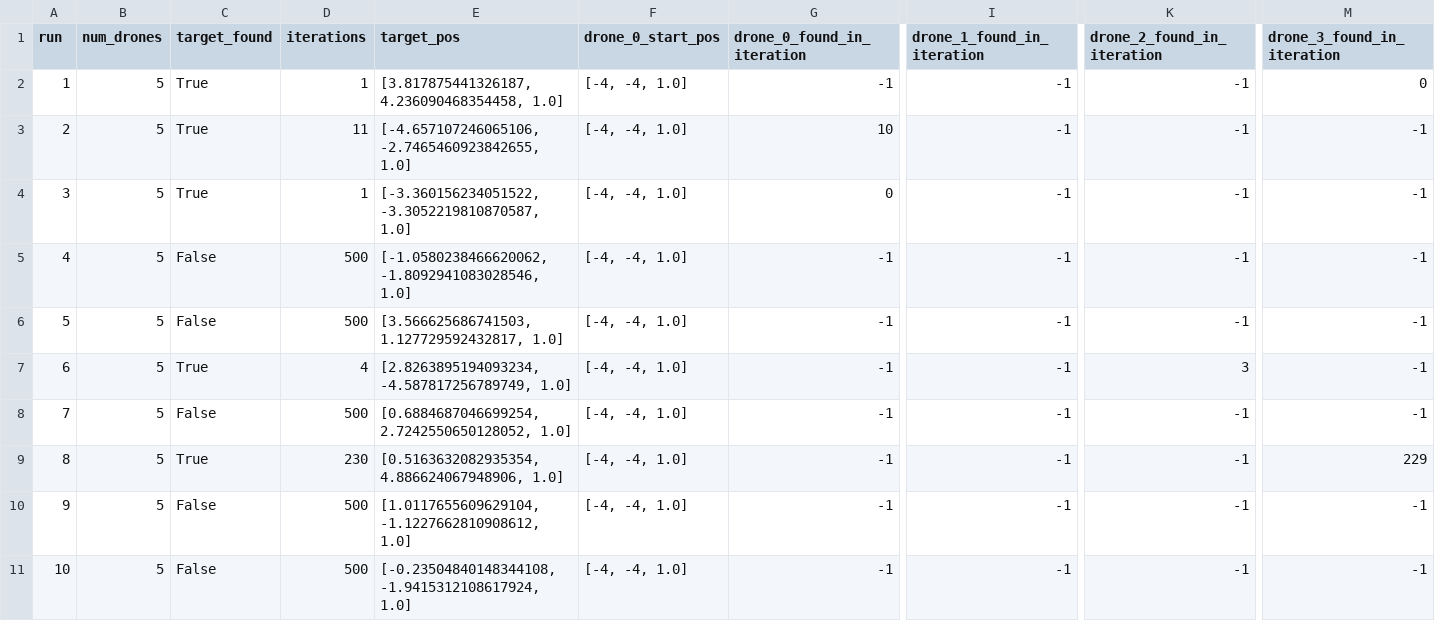
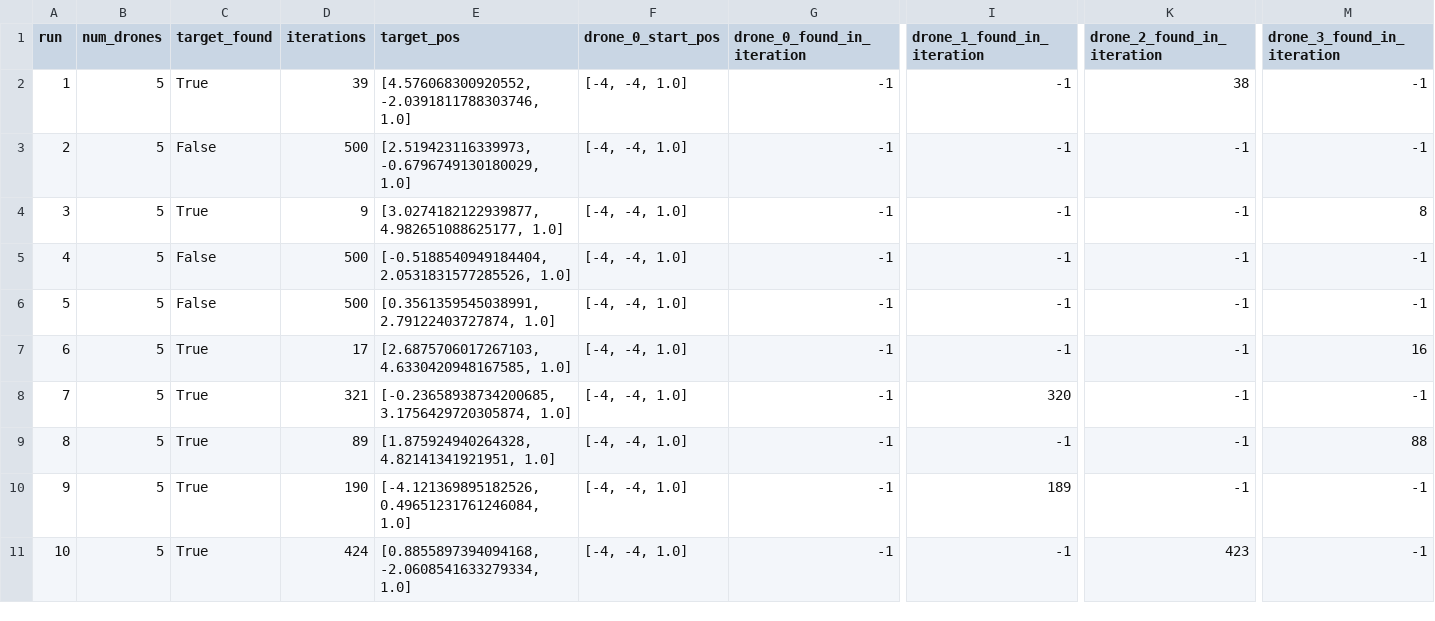
Before and after one commit to samanthan8/snr-dronesimulation, a CSV file: aco_simulation_results_csv/aco_num_drones_5.csv, drawn as a sheet; only a part is shown, gaps mark what is left out; the diff covers the shown part only; the diff names each change by its address in the sheet, - before the commit and + after, or states it on an @@ line.

```diff
--- a/aco_simulation_results_csv/aco_num_drones_5.csv
+++ b/aco_simulation_results_csv/aco_num_drones_5.csv
-D2 (iterations): 1
+D2 (iterations): 39
-E2 (target_pos): [3.817875441326187, 4.236090468354458, 1.0]
+E2 (target_pos): [4.576068300920552, -2.0391811788303746, 1.0]
-K2 (drone_2_found_in_iteration): -1
+K2 (drone_2_found_in_iteration): 38
-M2 (drone_3_found_in_iteration): 0
+M2 (drone_3_found_in_iteration): -1
-C3 (target_found): True
+C3 (target_found): False
-D3 (iterations): 11
+D3 (iterations): 500
-E3 (target_pos): [-4.657107246065106, -2.7465460923842655, 1.0]
+E3 (target_pos): [2.519423116339973, -0.6796749130180029, 1.0]
-G3 (drone_0_found_in_iteration): 10
+G3 (drone_0_found_in_iteration): -1
-D4 (iterations): 1
+D4 (iterations): 9
-E4 (target_pos): [-3.360156234051522, -3.3052219810870587, 1.0]
+E4 (target_pos): [3.0274182122939877, 4.982651088625177, 1.0]
-G4 (drone_0_found_in_iteration): 0
+G4 (drone_0_found_in_iteration): -1
-M4 (drone_3_found_in_iteration): -1
+M4 (drone_3_found_in_iteration): 8
-E5 (target_pos): [-1.0580238466620062, -1.8092941083028546, 1.0]
+E5 (target_pos): [-0.5188540949184404, 2.0531831577285526, 1.0]
-E6 (target_pos): [3.566625686741503, 1.127729592432817, 1.0]
+E6 (target_pos): [0.3561359545038991, 2.79122403727874, 1.0]
-D7 (iterations): 4
+D7 (iterations): 17
-E7 (target_pos): [2.8263895194093234, -4.587817256789749, 1.0]
+E7 (target_pos): [2.6875706017267103, 4.6330420948167585, 1.0]
-K7 (drone_2_found_in_iteration): 3
+K7 (drone_2_found_in_iteration): -1
-M7 (drone_3_found_in_iteration): -1
+M7 (drone_3_found_in_iteration): 16
-C8 (target_found): False
+C8 (target_found): True
-D8 (iterations): 500
+D8 (iterations): 321
-E8 (target_pos): [0.6884687046699254, 2.7242550650128052, 1.0]
+E8 (target_pos): [-0.23658938734200685, 3.1756429720305874, 1.0]
-I8 (drone_1_found_in_iteration): -1
+I8 (drone_1_found_in_iteration): 320
-D9 (iterations): 230
+D9 (iterations): 89
-E9 (target_pos): [0.5163632082935354, 4.886624067948906, 1.0]
+E9 (target_pos): [1.875924940264328, 4.82141341921951, 1.0]
-M9 (drone_3_found_in_iteration): 229
+M9 (drone_3_found_in_iteration): 88
-C10:C11 (target_found): False
+C10:C11 (target_found): True
-D10 (iterations): 500
+D10 (iterations): 190
-E10 (target_pos): [1.0117655609629104, -1.1227662810908612, 1.0]
+E10 (target_pos): [-4.121369895182526, 0.49651231761246084, 1.0]
-I10 (drone_1_found_in_iteration): -1
+I10 (drone_1_found_in_iteration): 189
-D11 (iterations): 500
+D11 (iterations): 424
-E11 (target_pos): [-0.23504840148344108, -1.9415312108617924, 1.0]
+E11 (target_pos): [0.8855897394094168, -2.0608541633279334, 1.0]
-K11 (drone_2_found_in_iteration): -1
+K11 (drone_2_found_in_iteration): 423
```
Also changed, not shown: 66 edited cells elsewhere in this file, aco_simulation_results_csv/aco_num_drones_1.csv, aco_simulation_results_csv/aco_num_drones_10.csv, 7 other files.
